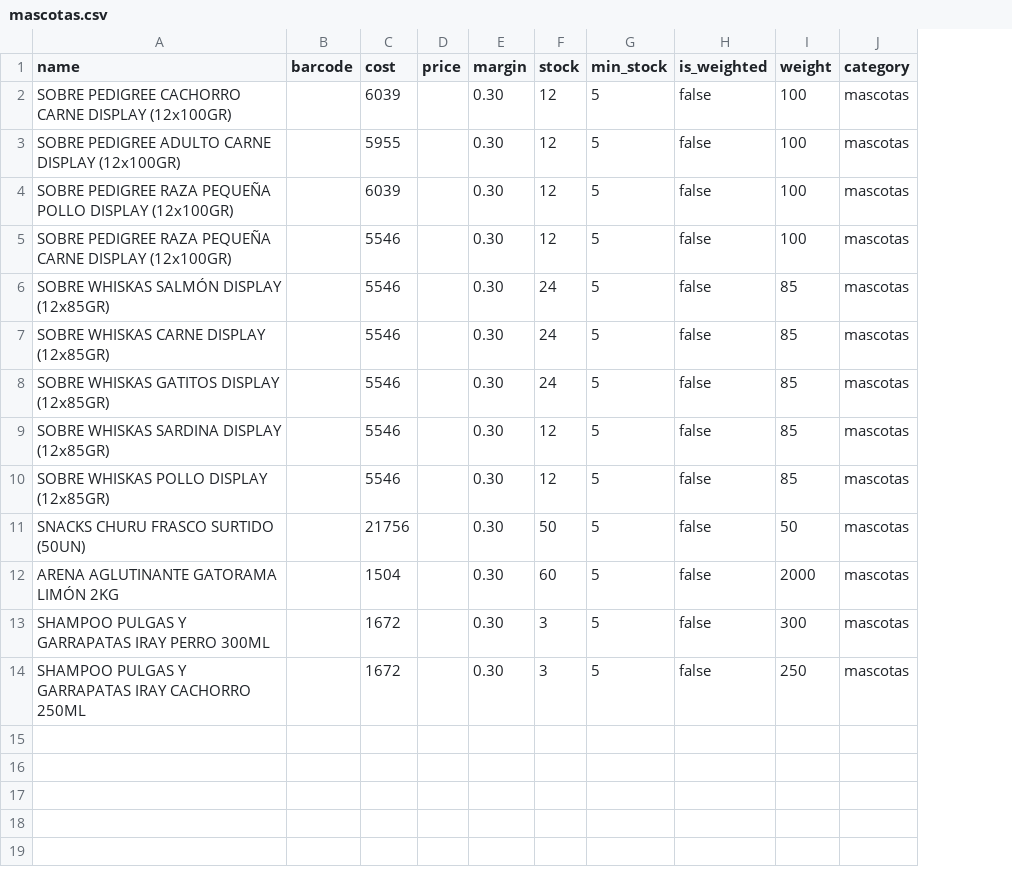
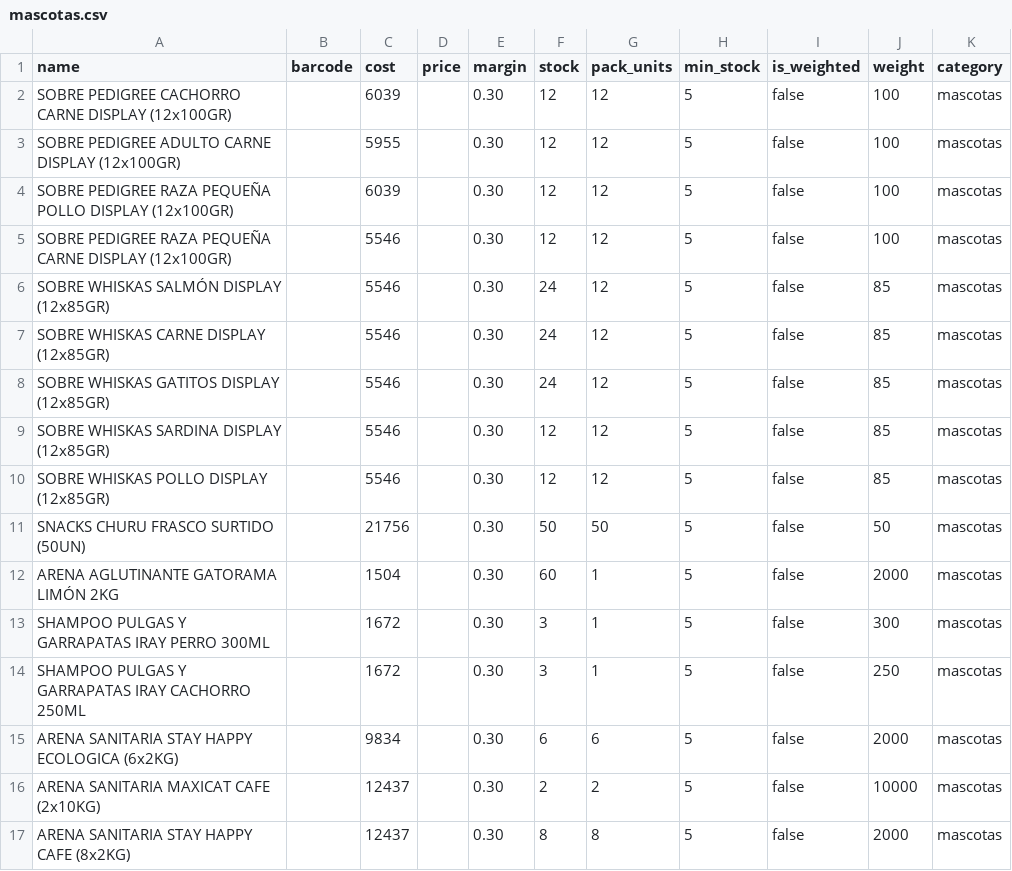
Before and after one commit to JorgeOteiza/minimarket-pos, a CSV file: backend/data/imports/mascotas.csv, drawn as a sheet; the diff names each change by its address in the sheet, - before the commit and + after, or states it on an @@ line.

```diff
--- a/backend/data/imports/mascotas.csv
+++ b/backend/data/imports/mascotas.csv
+column G (pack_units), rows 2-14: 12 | 12 | 12 | 12 | 12 | 12 | 12 | 12 | 12 | 50 | 1 | 1 | 1
+row 15: ARENA SANITARIA STAY HAPPY ECOLOGICA (6x2KG) |  | 9834 |  | 0.30 | 6 | 6 | 5 | false | 2000 | mascotas
+row 16: ARENA SANITARIA MAXICAT CAFE (2x10KG) |  | 12437 |  | 0.30 | 2 | 2 | 5 | false | 10000 | mascotas
+row 17: ARENA SANITARIA STAY HAPPY CAFE (8x2KG) |  | 12437 |  | 0.30 | 8 | 8 | 5 | false | 2000 | mascotas
```
Also changed, not shown: backend/data/imports/no_perecibles.csv, backend/data/imports/topk9_products.csv, 5 other files.
